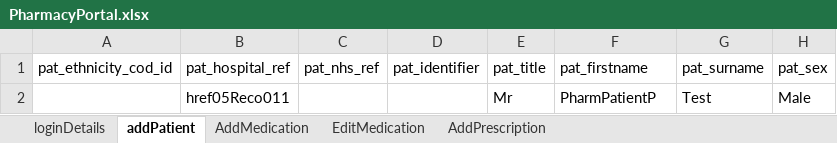
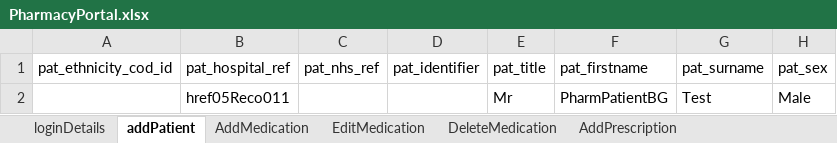
Before and after one commit to manojvyavahare27/Cellma4ClinicalAuto, an Excel workbook: ExcelFiles/PharmacyPortal.xlsx, sheet addPatient, drawn as a sheet; only a part is shown; values as stored, in another font and other column widths than the file's, no borders; the diff names each change by its address in the sheet, - before the commit and + after, or states it on an @@ line.

Commit message:
Pharmacy portal flow changes.

```diff
--- a/ExcelFiles/PharmacyPortal.xlsx (sheet addPatient)
+++ b/ExcelFiles/PharmacyPortal.xlsx (sheet addPatient)
+sheet tab: DeleteMedication
-F2 (pat_firstname): PharmPatientP
+F2 (pat_firstname): PharmPatientBG
```
Also changed, not shown: sheet EditMedication, sheet AddMedication, 7 other files.
